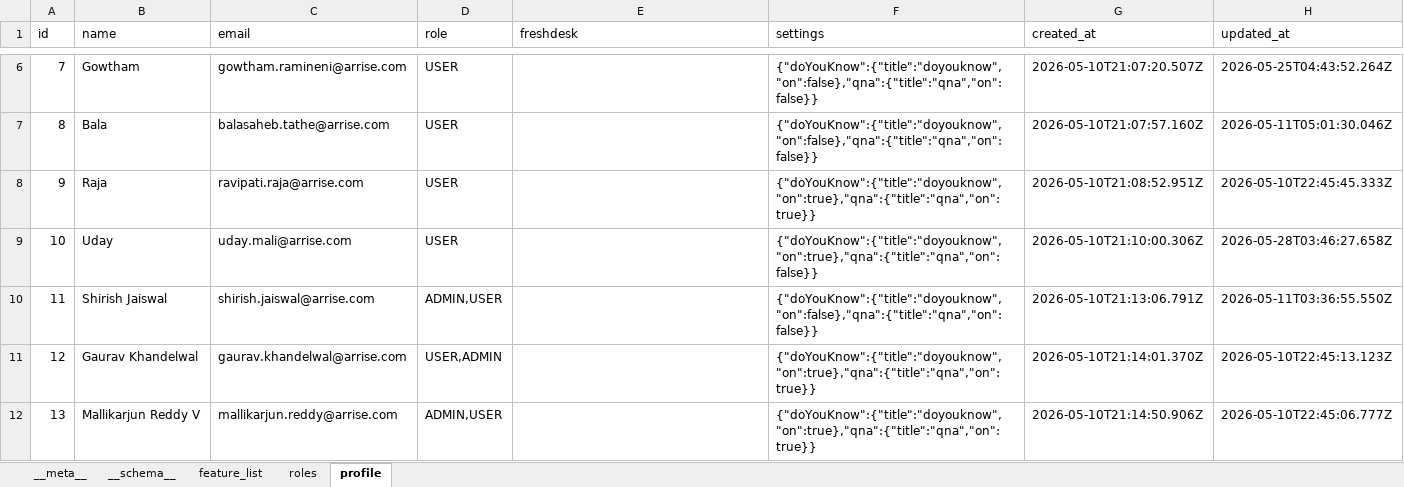
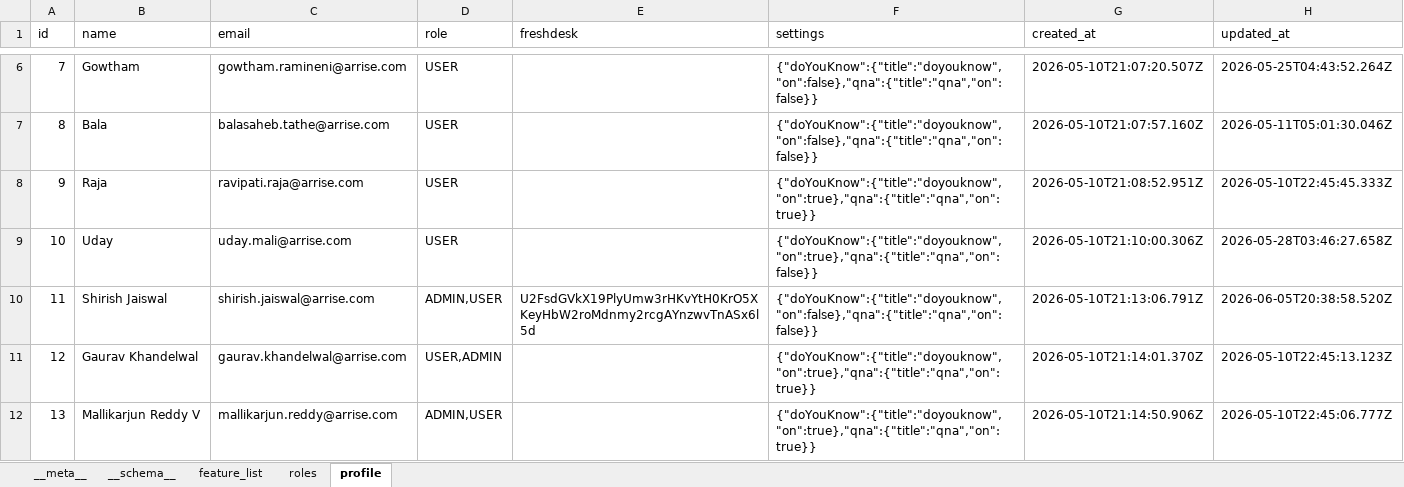
Before and after one commit to shirish-jaiswal/pp-pulse, an Excel workbook: db_storage/rbac.xlsx, sheet profile, drawn as a sheet; only a part is shown, gaps mark what is left out; values as stored, in another font and other column widths than the file's, no borders; the diff names each change by its address in the sheet, - before the commit and + after, or states it on an @@ line.

```diff
--- a/db_storage/rbac.xlsx (sheet profile)
+++ b/db_storage/rbac.xlsx (sheet profile)
-E10 (freshdesk): (empty)
+E10 (freshdesk): U2FsdGVkX19PlyUmw3rHKvYtH0KrO5XKeyHbW2roMdnmy2rcgAYnzwvTnASx6l5d
-H10 (updated_at): 2026-05-11T03:36:55.550Z
+H10 (updated_at): 2026-06-05T20:38:58.520Z
```
Also changed, not shown: 25 other files.
